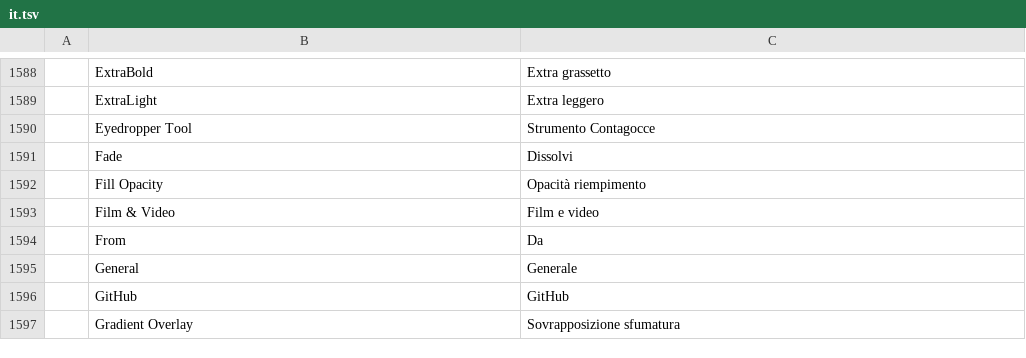
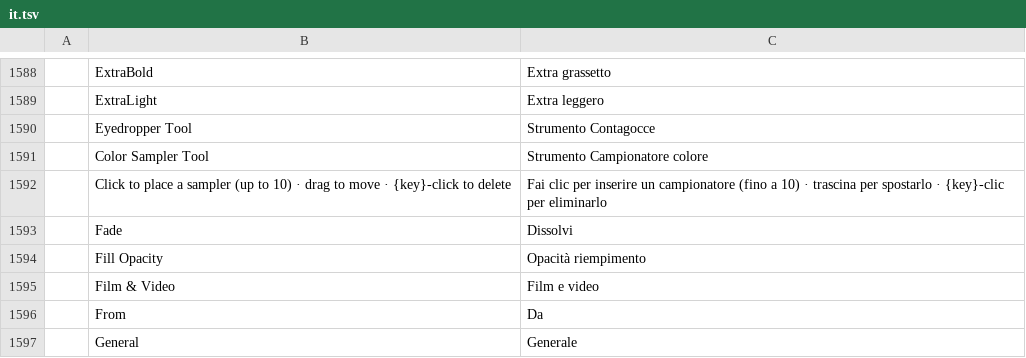
Before and after one commit to timothydaly1/photocraft, a TSV file: crates/ui-egui/src/i18n/it.tsv, drawn as a sheet; only a part is shown, gaps mark what is left out; the shorter side is filled out with more unchanged rows.

```diff
--- a/crates/ui-egui/src/i18n/it.tsv
+++ b/crates/ui-egui/src/i18n/it.tsv
@@ -1590,2 +1590,4 @@
 	Eyedropper Tool	Strumento Contagocce
+	Color Sampler Tool	Strumento Campionatore colore
+	Click to place a sampler (up to 10)  ·  drag to move  ·  {key}-click to delete	Fai clic per inserire un campionatore (fino a 10)  ·  trascina per spostarlo  ·  {key}-clic per eliminarlo
 	Fade	Dissolvi
```
Also changed, not shown: crates/ui-egui/src/i18n/el.tsv, crates/ui-egui/src/i18n/fr.tsv, 34 other files.
